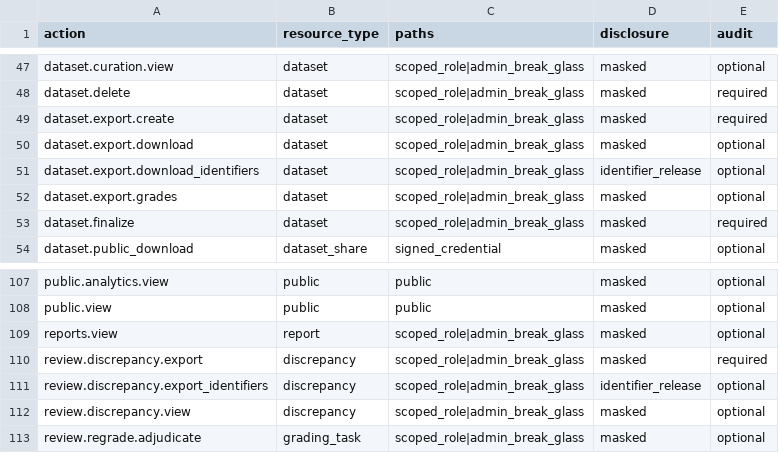
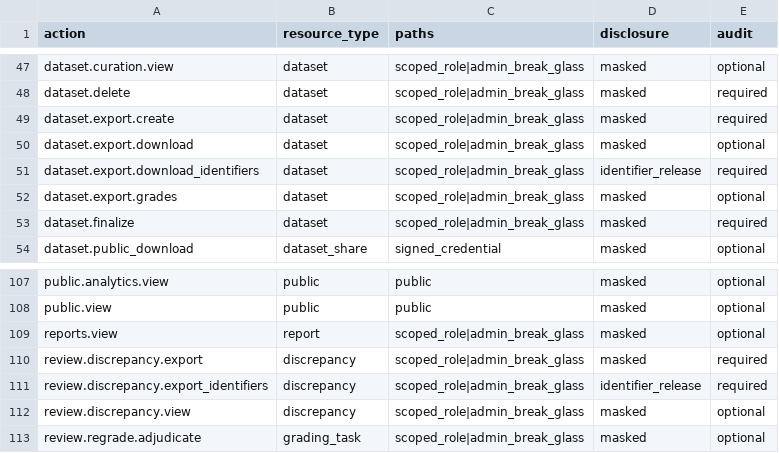
Before and after one commit to drguptavivek/fundus_img_xtract, a CSV file: docs/policy/generated/authorization_v2_role_action_matrix.csv, drawn as a sheet; only a part is shown, gaps mark what is left out.

```diff
--- a/docs/policy/generated/authorization_v2_role_action_matrix.csv
+++ b/docs/policy/generated/authorization_v2_role_action_matrix.csv
@@ -50,3 +50,3 @@ dataset.export.create,dataset,scoped_role|admin_break_glass,masked,required
 dataset.export.download,dataset,scoped_role|admin_break_glass,masked,optional
-dataset.export.download_identifiers,dataset,scoped_role|admin_break_glass,identifier_release,optional
+dataset.export.download_identifiers,dataset,scoped_role|admin_break_glass,identifier_release,required
 dataset.export.grades,dataset,scoped_role|admin_break_glass,masked,optional
@@ -110,3 +110,3 @@ reports.view,report,scoped_role|admin_break_glass,masked,optional
 review.discrepancy.export,discrepancy,scoped_role|admin_break_glass,masked,required
-review.discrepancy.export_identifiers,discrepancy,scoped_role|admin_break_glass,identifier_release,optional
+review.discrepancy.export_identifiers,discrepancy,scoped_role|admin_break_glass,identifier_release,required
 review.discrepancy.view,discrepancy,scoped_role|admin_break_glass,masked,optional
```
Also changed, not shown: 40 other files.
